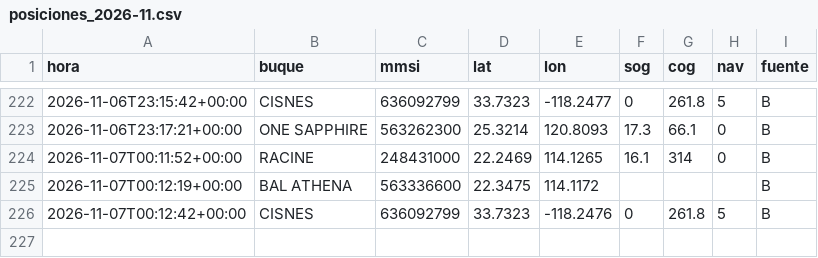
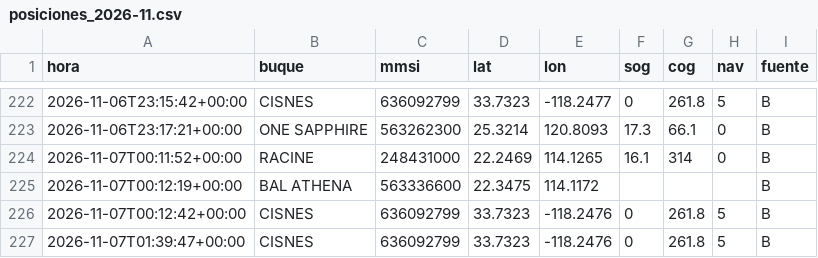
Before and after one commit to jart0988aj-maker/monitoreo-buques, a CSV file: docs/data/historial/posiciones_2026-11.csv, drawn as a sheet; only a part is shown, gaps mark what is left out; the diff names each change by its address in the sheet, - before the commit and + after, or states it on an @@ line.

```diff
--- a/docs/data/historial/posiciones_2026-11.csv
+++ b/docs/data/historial/posiciones_2026-11.csv
+row 227: 2026-11-07T01:39:47+00:00 | CISNES | 636092799 | 33.7323 | -118.2476 | 0 | 261.8 | 5 | B
```
Also changed, not shown: docs/data/historial/congestion.csv, 4 other files.
